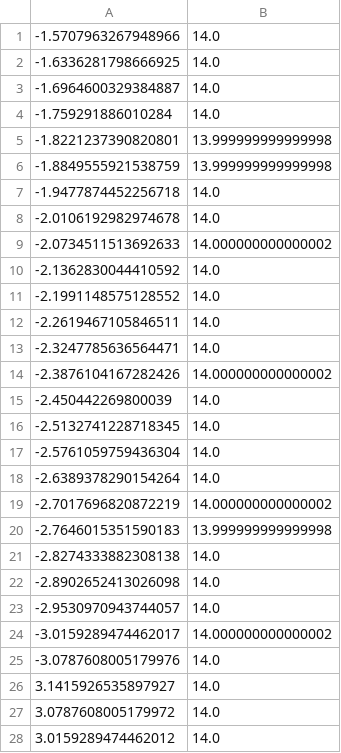
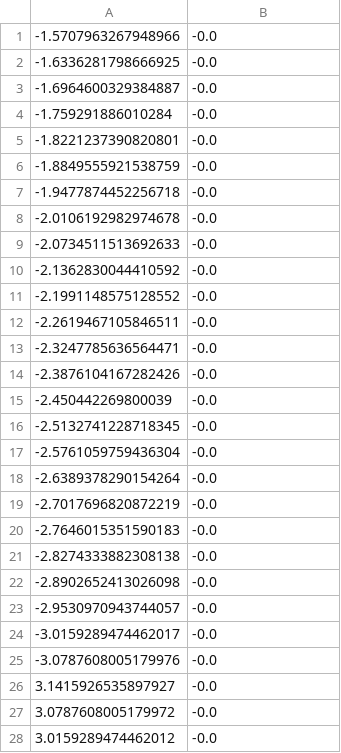
Before and after one commit to peteflorence/GeometricPDEs, a CSV file: _MovingRotatingBot/laserdata.csv, drawn as a sheet; only a part is shown; the diff covers the shown part only.

```diff
--- a/_MovingRotatingBot/laserdata.csv
+++ b/_MovingRotatingBot/laserdata.csv
@@ -1,28 +1,28 @@
--1.5707963267948966,14.0
--1.6336281798666925,14.0
--1.6964600329384887,14.0
--1.759291886010284,14.0
--1.8221237390820801,13.999999999999998
--1.8849555921538759,13.999999999999998
--1.9477874452256718,14.0
--2.0106192982974678,14.0
--2.0734511513692633,14.000000000000002
--2.1362830044410592,14.0
--2.1991148575128552,14.0
--2.2619467105846511,14.0
--2.3247785636564471,14.0
--2.3876104167282426,14.000000000000002
--2.450442269800039,14.0
--2.5132741228718345,14.0
--2.5761059759436304,14.0
--2.6389378290154264,14.0
--2.7017696820872219,14.000000000000002
--2.7646015351590183,13.999999999999998
--2.8274333882308138,14.0
--2.8902652413026098,14.0
--2.9530970943744057,14.0
--3.0159289474462017,14.000000000000002
--3.0787608005179976,14.0
-3.1415926535897927,14.0
-3.0787608005179972,14.0
-3.0159289474462012,14.0
+-1.5707963267948966,-0.0
+-1.6336281798666925,-0.0
+-1.6964600329384887,-0.0
+-1.759291886010284,-0.0
+-1.8221237390820801,-0.0
+-1.8849555921538759,-0.0
+-1.9477874452256718,-0.0
+-2.0106192982974678,-0.0
+-2.0734511513692633,-0.0
+-2.1362830044410592,-0.0
+-2.1991148575128552,-0.0
+-2.2619467105846511,-0.0
+-2.3247785636564471,-0.0
+-2.3876104167282426,-0.0
+-2.450442269800039,-0.0
+-2.5132741228718345,-0.0
+-2.5761059759436304,-0.0
+-2.6389378290154264,-0.0
+-2.7017696820872219,-0.0
+-2.7646015351590183,-0.0
+-2.8274333882308138,-0.0
+-2.8902652413026098,-0.0
+-2.9530970943744057,-0.0
+-3.0159289474462017,-0.0
+-3.0787608005179976,-0.0
+3.1415926535897927,-0.0
+3.0787608005179972,-0.0
+3.0159289474462012,-0.0
```
Also changed, not shown: 72 edited cells elsewhere in this file, 3 other files.
